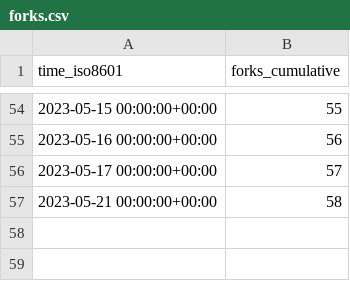
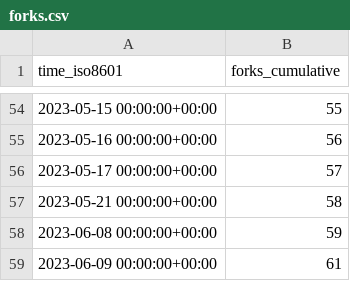
Before and after one commit to mk1121/idurar-erp-crm, a CSV file: idurar/idurar-erp-crm/ghrs-data/forks.csv, drawn as a sheet; only a part is shown, gaps mark what is left out; the diff names each change by its address in the sheet, - before the commit and + after, or states it on an @@ line.

```diff
--- a/idurar/idurar-erp-crm/ghrs-data/forks.csv
+++ b/idurar/idurar-erp-crm/ghrs-data/forks.csv
+row 58: 2023-06-08 00:00:00+00:00 | 59
+row 59: 2023-06-09 00:00:00+00:00 | 61
```
Also changed, not shown: idurar/idurar-erp-crm/ghrs-data/stargazers.csv.
